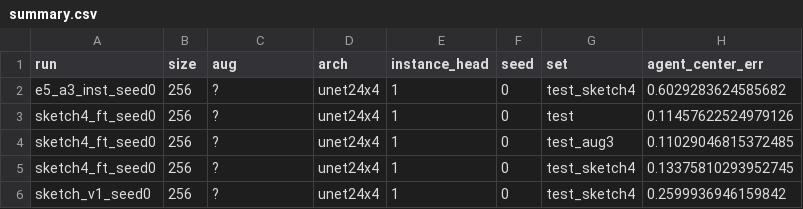
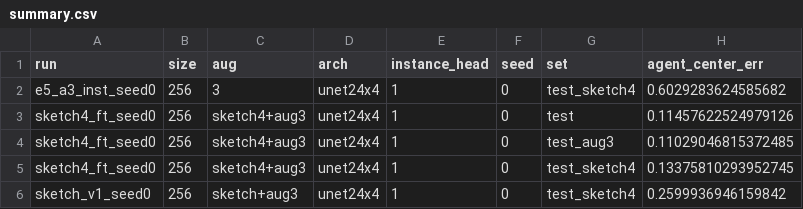
Before and after one commit to danielxhu/cnn-rl-multi-agent-steering, a CSV file: perception/results/sketch4/summary.csv, drawn as a sheet; only a part is shown; the diff names each change by its address in the sheet, - before the commit and + after, or states it on an @@ line.

Commit message:
Re-aggregate sketch4 with per-layout summary

```diff
--- a/perception/results/sketch4/summary.csv
+++ b/perception/results/sketch4/summary.csv
-C2 (aug): ?
+C2 (aug): 3
-C3:C5 (aug): ?
+C3:C5 (aug): sketch4+aug3
-C6 (aug): ?
+C6 (aug): sketch+aug3
```
Also changed, not shown: 7 other files.
